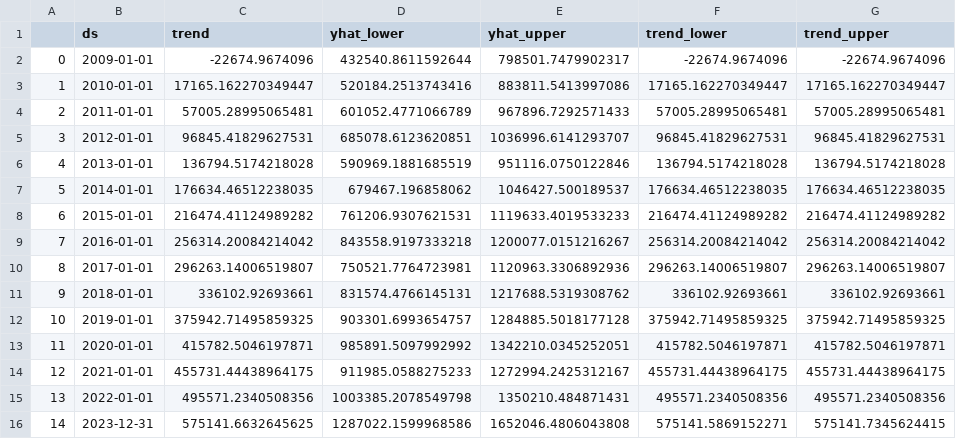
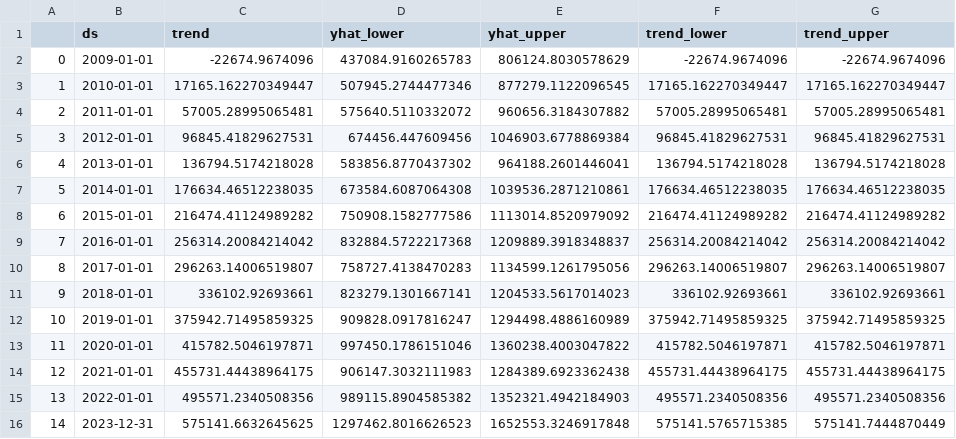
Before and after one commit to sergiourzedojunior/censo-ensino-superior, a CSV file: forecast_insc.csv, drawn as a sheet; only a part is shown; the diff names each change by its address in the sheet, - before the commit and + after, or states it on an @@ line.

```diff
--- a/forecast_insc.csv
+++ b/forecast_insc.csv
-D2 (yhat_lower): 432540.8611592644
+D2 (yhat_lower): 437084.9160265783
-E2 (yhat_upper): 798501.7479902317
+E2 (yhat_upper): 806124.8030578629
-D3 (yhat_lower): 520184.2513743416
+D3 (yhat_lower): 507945.2744477346
-E3 (yhat_upper): 883811.5413997086
+E3 (yhat_upper): 877279.1122096545
-D4 (yhat_lower): 601052.4771066789
+D4 (yhat_lower): 575640.5110332072
-E4 (yhat_upper): 967896.7292571433
+E4 (yhat_upper): 960656.3184307882
-D5 (yhat_lower): 685078.6123620851
+D5 (yhat_lower): 674456.447609456
-E5 (yhat_upper): 1036996.6141293707
+E5 (yhat_upper): 1046903.6778869384
-D6 (yhat_lower): 590969.1881685519
+D6 (yhat_lower): 583856.8770437302
-E6 (yhat_upper): 951116.0750122846
+E6 (yhat_upper): 964188.2601446041
-D7 (yhat_lower): 679467.196858062
+D7 (yhat_lower): 673584.6087064308
-E7 (yhat_upper): 1046427.500189537
+E7 (yhat_upper): 1039536.2871210861
-D8 (yhat_lower): 761206.9307621531
+D8 (yhat_lower): 750908.1582777586
-E8 (yhat_upper): 1119633.4019533233
+E8 (yhat_upper): 1113014.8520979092
-D9 (yhat_lower): 843558.9197333218
+D9 (yhat_lower): 832884.5722217368
-E9 (yhat_upper): 1200077.0151216267
+E9 (yhat_upper): 1209889.3918348837
-D10 (yhat_lower): 750521.7764723981
+D10 (yhat_lower): 758727.4138470283
-E10 (yhat_upper): 1120963.3306892936
+E10 (yhat_upper): 1134599.1261795056
-D11 (yhat_lower): 831574.4766145131
+D11 (yhat_lower): 823279.1301667141
-E11 (yhat_upper): 1217688.5319308762
+E11 (yhat_upper): 1204533.5617014023
-D12 (yhat_lower): 903301.6993654757
+D12 (yhat_lower): 909828.0917816247
-E12 (yhat_upper): 1284885.5018177128
+E12 (yhat_upper): 1294498.4886160989
-D13 (yhat_lower): 985891.5097992992
+D13 (yhat_lower): 997450.1786151046
-E13 (yhat_upper): 1342210.0345252051
+E13 (yhat_upper): 1360238.4003047822
-D14 (yhat_lower): 911985.0588275233
+D14 (yhat_lower): 906147.3032111983
-E14 (yhat_upper): 1272994.2425312167
+E14 (yhat_upper): 1284389.6923362438
-D15 (yhat_lower): 1003385.2078549798
+D15 (yhat_lower): 989115.8904585382
-E15 (yhat_upper): 1350210.484871431
+E15 (yhat_upper): 1352321.4942184903
-D16 (yhat_lower): 1287022.1599968586
+D16 (yhat_lower): 1297462.8016626523
-E16 (yhat_upper): 1652046.4806043808
+E16 (yhat_upper): 1652553.3246917848
-F16 (trend_lower): 575141.5869152271
+F16 (trend_lower): 575141.5765715385
-G16 (trend_upper): 575141.7345624415
+G16 (trend_upper): 575141.7444870449
```
Also changed, not shown: forecast_vg.csv, 5 other files.
